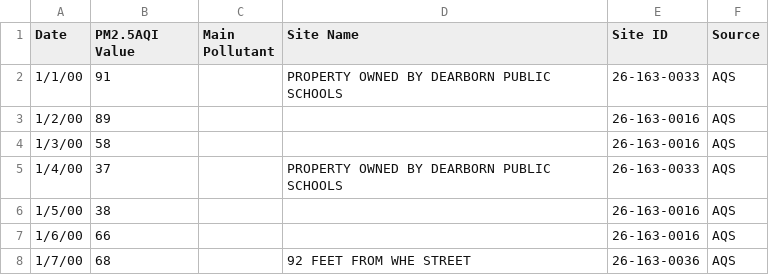
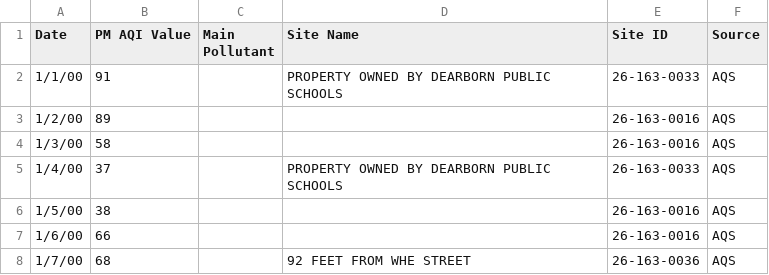
Before and after one commit to Minzheng4013/Final-Project-Data, a CSV file: PM2.5Pollutant.csv, drawn as a sheet; only a part is shown.

Commit message:
Update PM2.5Pollutant.csv

```diff
--- a/PM2.5Pollutant.csv
+++ b/PM2.5Pollutant.csv
@@ -1,2 +1,2 @@
-Date,PM2.5AQI Value,Main Pollutant,Site Name,Site ID,Source
+Date,PM AQI Value,Main Pollutant,Site Name,Site ID,Source
 1/1/00,91,,PROPERTY OWNED BY DEARBORN PUBLIC SCHOOLS,26-163-0033,AQS
```
